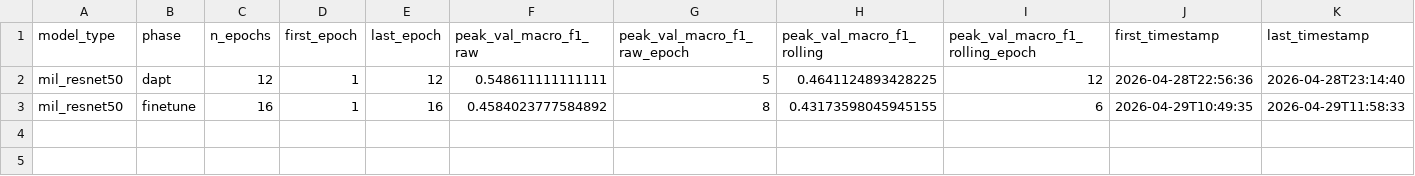
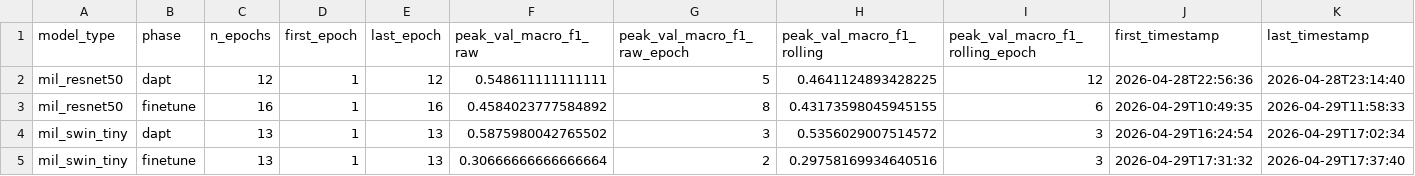
Before and after one commit to PneumOrpheus/SCLC-Diagnostic, a CSV file: results/thesis/mil/tables/training_summary.csv, drawn as a sheet.

```diff
--- a/results/thesis/mil/tables/training_summary.csv
+++ b/results/thesis/mil/tables/training_summary.csv
@@ -3 +3,3 @@ mil_resnet50,dapt,12,1,12,0.548611111111111,5,0.4641124893428225,12,2026-04-28T2
 mil_resnet50,finetune,16,1,16,0.4584023777584892,8,0.43173598045945155,6,2026-04-29T10:49:35,2026-04-29T11:58:33
+mil_swin_tiny,dapt,13,1,13,0.5875980042765502,3,0.5356029007514572,3,2026-04-29T16:24:54,2026-04-29T17:02:34
+mil_swin_tiny,finetune,13,1,13,0.30666666666666664,2,0.29758169934640516,3,2026-04-29T17:31:32,2026-04-29T17:37:40
```
Also changed, not shown: results/thesis/mil/tables/headline.csv, results/thesis/mil/tables/per_class_metrics.csv, 10 other files.
